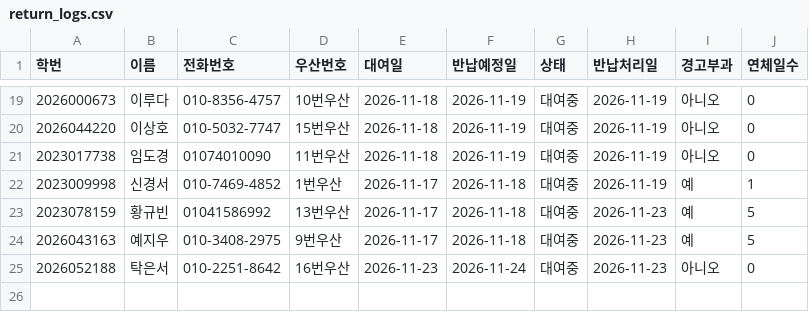
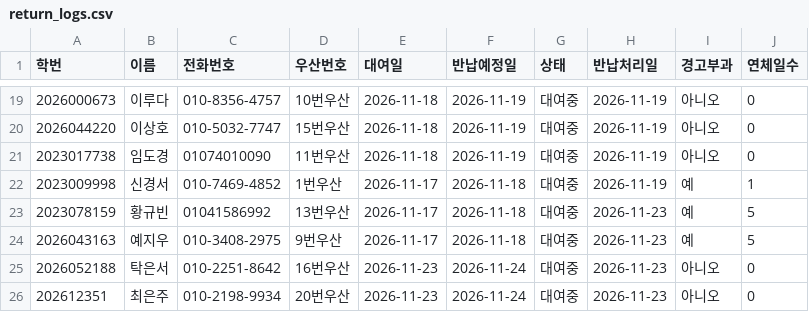
Before and after one commit to i088785/umbrella-rental, a CSV file: return_logs.csv, drawn as a sheet; only a part is shown, gaps mark what is left out; the diff names each change by its address in the sheet, - before the commit and + after, or states it on an @@ line.

Commit message:
Update return_logs.csv via Streamlit App

```diff
--- a/return_logs.csv
+++ b/return_logs.csv
+row 26: 202612351 | 최은주 | 010-2198-9934 | 20번우산 | 2026-11-23 | 2026-11-24 | 대여중 | 2026-11-23 | 아니오 | 0
```
